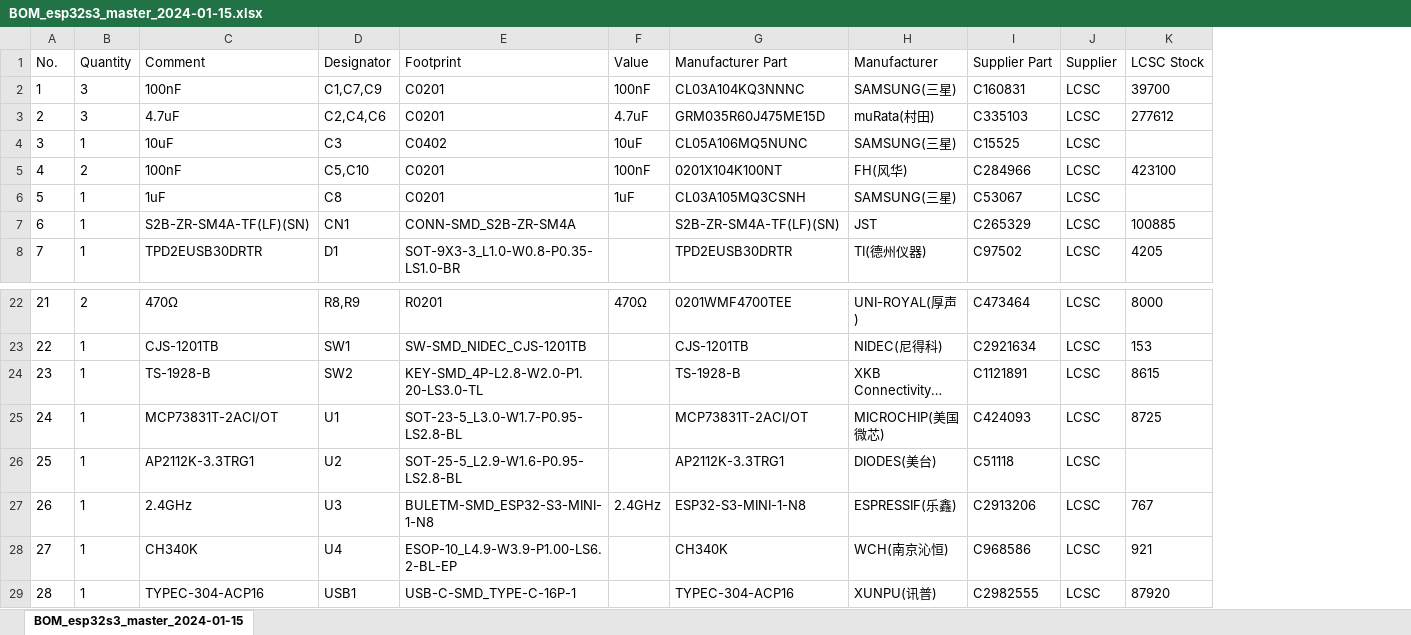
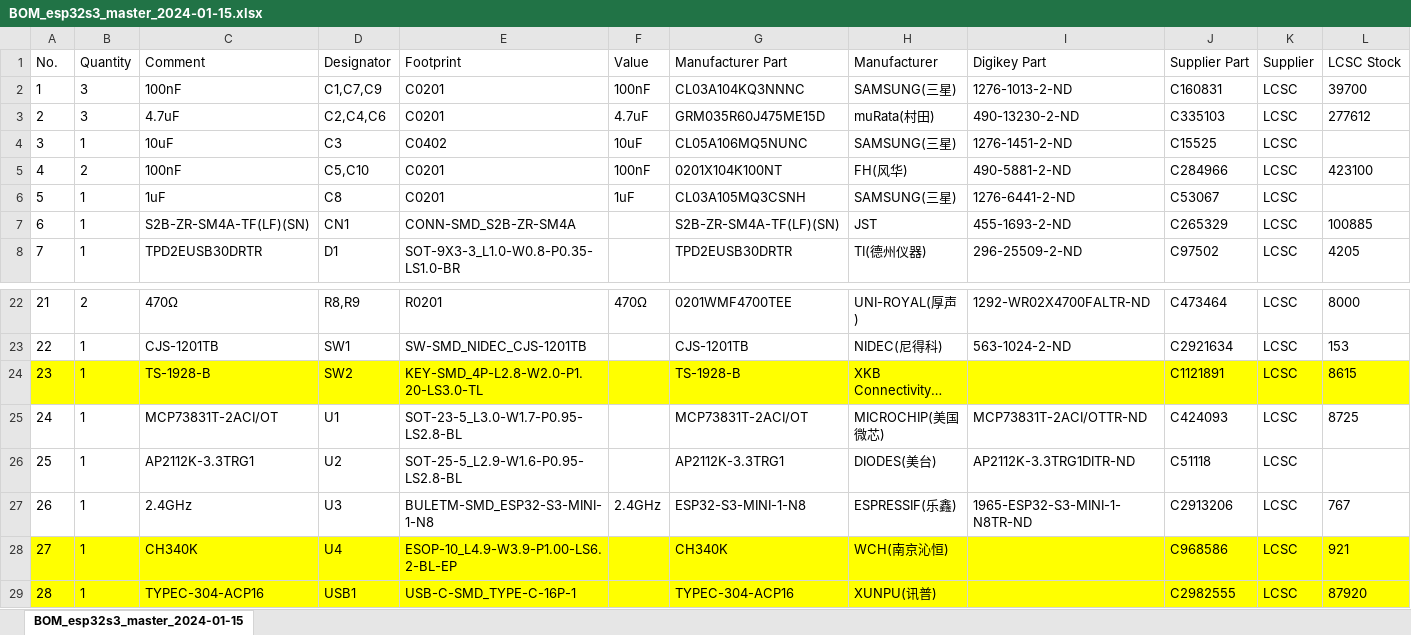
Before and after one commit to ZyntelliTech/Tautek, an Excel workbook: ESP32S3/ESP32S3 Master/BOM_esp32s3_master_2024-01-15.xlsx, sheet BOM_esp32s3_master_2024-01-15, drawn as a sheet; only a part is shown, gaps mark what is left out; long unchanged cells end in …; values as stored, in another font and other column widths than the file's, no borders; addresses are those after the commit; the diff covers the shown part only; the diff names each change by its address in the sheet, - before the commit and + after, or states it on an @@ line.

Commit message:
Add LIS3MDL of the master board and Digikey part number

```diff
--- a/ESP32S3/ESP32S3 Master/BOM_esp32s3_master_2024-01-15.xlsx (sheet BOM_esp32s3_master_2024-01-15)
+++ b/ESP32S3/ESP32S3 Master/BOM_esp32s3_master_2024-01-15.xlsx (sheet BOM_esp32s3_master_2024-01-15)
+column I (Digikey Part), rows 2-8: 1276-1013-2-ND | 490-13230-2-ND | 1276-1451-2-ND | 490-5881-2-ND | 1276-6441-2-ND | 455-1693-2-ND | 296-25509-2-ND; rows 22-27: 1292-WR02X4700FALTR-ND | 563-1024-2-ND |  | MCP73831T-2ACI/OTTR-ND | AP2112K-3.3TRG1DITR-ND | 1965-ESP32-S3-MINI-1-N8TR-ND
-A24:H24 fill: none
+A24:H24 fill: #FFFF00
-J24:L24 fill: none
+J24:L24 fill: #FFFF00
-A28:H29 fill: none
+A28:H29 fill: #FFFF00
-J28:L29 fill: none
+J28:L29 fill: #FFFF00
```
Also changed, not shown: cell formats elsewhere in this sheet, ESP32S3/ESP32S3 Carrier/BOM_esp32s3_carrier_2024-01-15.xlsx, 3 other files.
